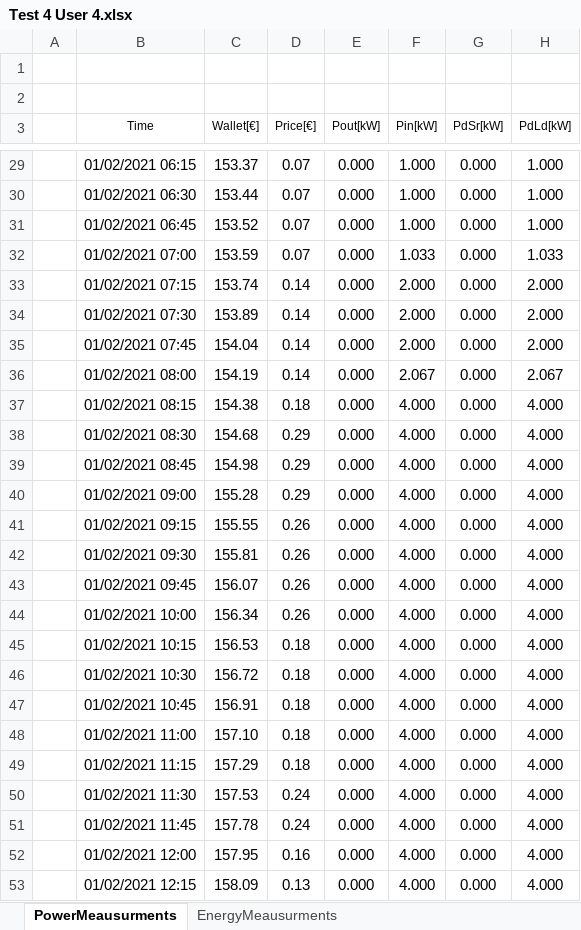
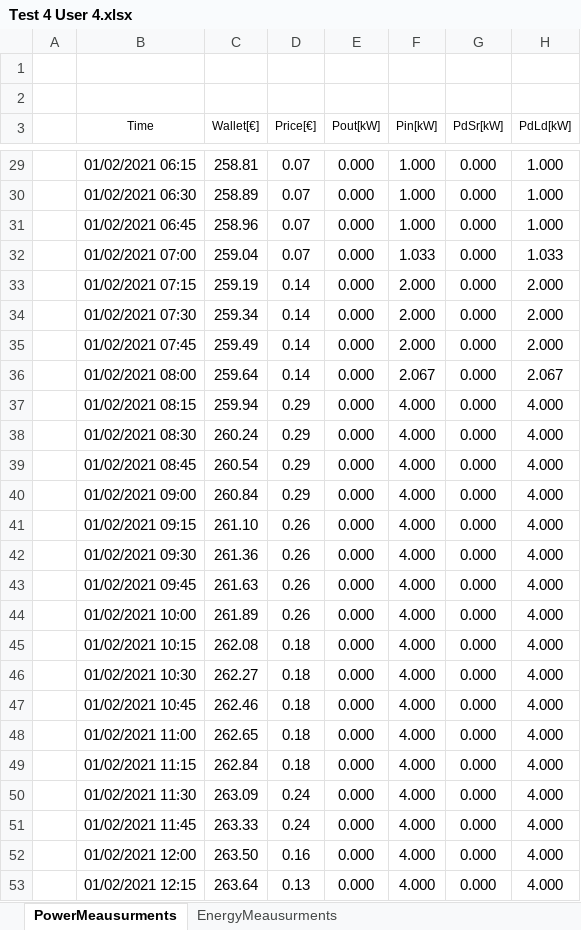
Before and after one commit to mindolink/EthStevec12, an Excel workbook: ExportData/Test 4 User 4.xlsx, sheet PowerMeausurments, drawn as a sheet; only a part is shown, gaps mark what is left out; values as stored, in another font and other column widths than the file's, no borders; the diff covers the shown part only; the diff names each change by its address in the sheet, - before the commit and + after, or states it on an @@ line.

```diff
--- a/ExportData/Test 4 User 4.xlsx (sheet PowerMeausurments)
+++ b/ExportData/Test 4 User 4.xlsx (sheet PowerMeausurments)
-C29 (Wallet[€]): 153.37
+C29 (Wallet[€]): 258.81
-C30 (Wallet[€]): 153.44
+C30 (Wallet[€]): 258.89
-C31 (Wallet[€]): 153.52
+C31 (Wallet[€]): 258.96
-C32 (Wallet[€]): 153.59
+C32 (Wallet[€]): 259.04
-C33 (Wallet[€]): 153.74
+C33 (Wallet[€]): 259.19
-C34 (Wallet[€]): 153.89
+C34 (Wallet[€]): 259.34
-C35 (Wallet[€]): 154.04
+C35 (Wallet[€]): 259.49
-C36 (Wallet[€]): 154.19
+C36 (Wallet[€]): 259.64
-C37 (Wallet[€]): 154.38
+C37 (Wallet[€]): 259.94
-D37 (Price[€]): 0.18
+D37 (Price[€]): 0.29
-C38 (Wallet[€]): 154.68
+C38 (Wallet[€]): 260.24
-C39 (Wallet[€]): 154.98
+C39 (Wallet[€]): 260.54
-C40 (Wallet[€]): 155.28
+C40 (Wallet[€]): 260.84
-C41 (Wallet[€]): 155.55
+C41 (Wallet[€]): 261.10
-C42 (Wallet[€]): 155.81
+C42 (Wallet[€]): 261.36
-C43 (Wallet[€]): 156.07
+C43 (Wallet[€]): 261.63
-C44 (Wallet[€]): 156.34
+C44 (Wallet[€]): 261.89
-C45 (Wallet[€]): 156.53
+C45 (Wallet[€]): 262.08
-C46 (Wallet[€]): 156.72
+C46 (Wallet[€]): 262.27
-C47 (Wallet[€]): 156.91
+C47 (Wallet[€]): 262.46
-C48 (Wallet[€]): 157.10
+C48 (Wallet[€]): 262.65
-C49 (Wallet[€]): 157.29
+C49 (Wallet[€]): 262.84
-C50 (Wallet[€]): 157.53
+C50 (Wallet[€]): 263.09
-C51 (Wallet[€]): 157.78
+C51 (Wallet[€]): 263.33
-C52 (Wallet[€]): 157.95
+C52 (Wallet[€]): 263.50
-C53 (Wallet[€]): 158.09
+C53 (Wallet[€]): 263.64
```
Also changed, not shown: 364 edited cells elsewhere in this sheet, sheet EnergyMeausurments, ExportData/Test 5 User 4.xlsx.
